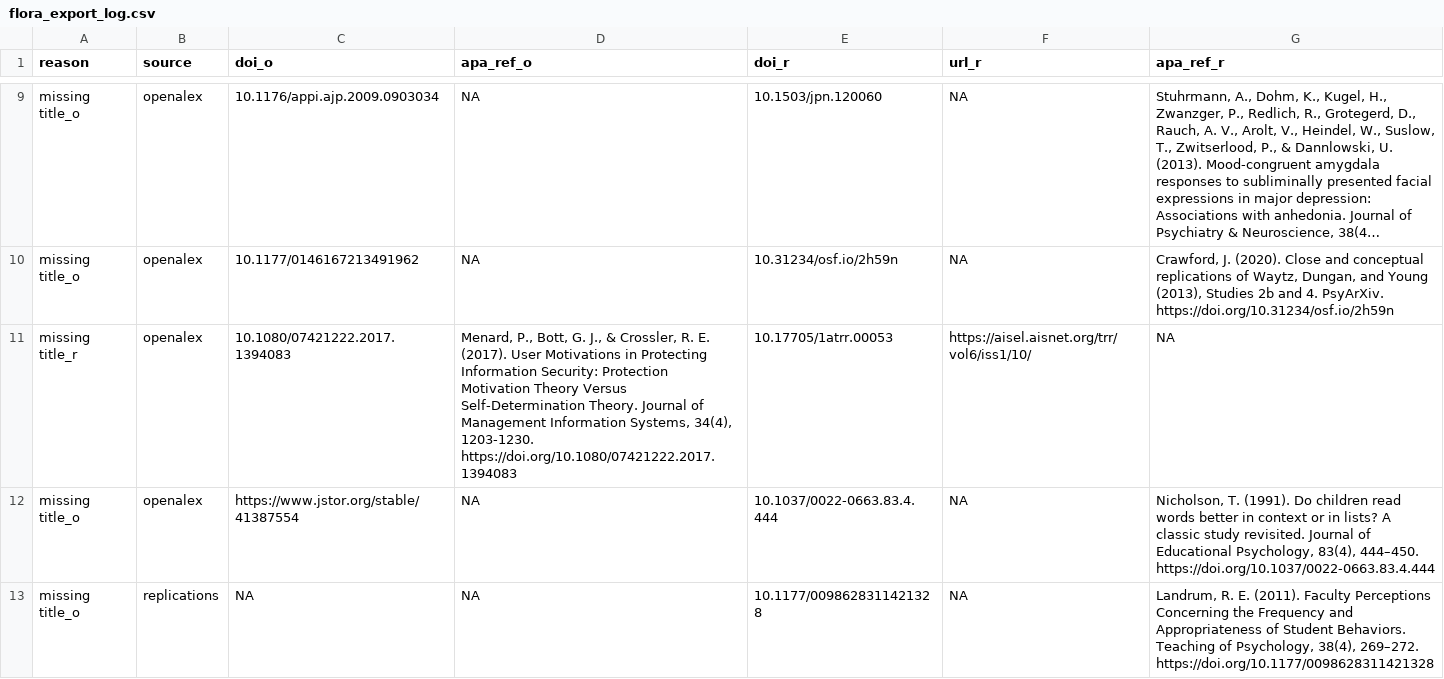
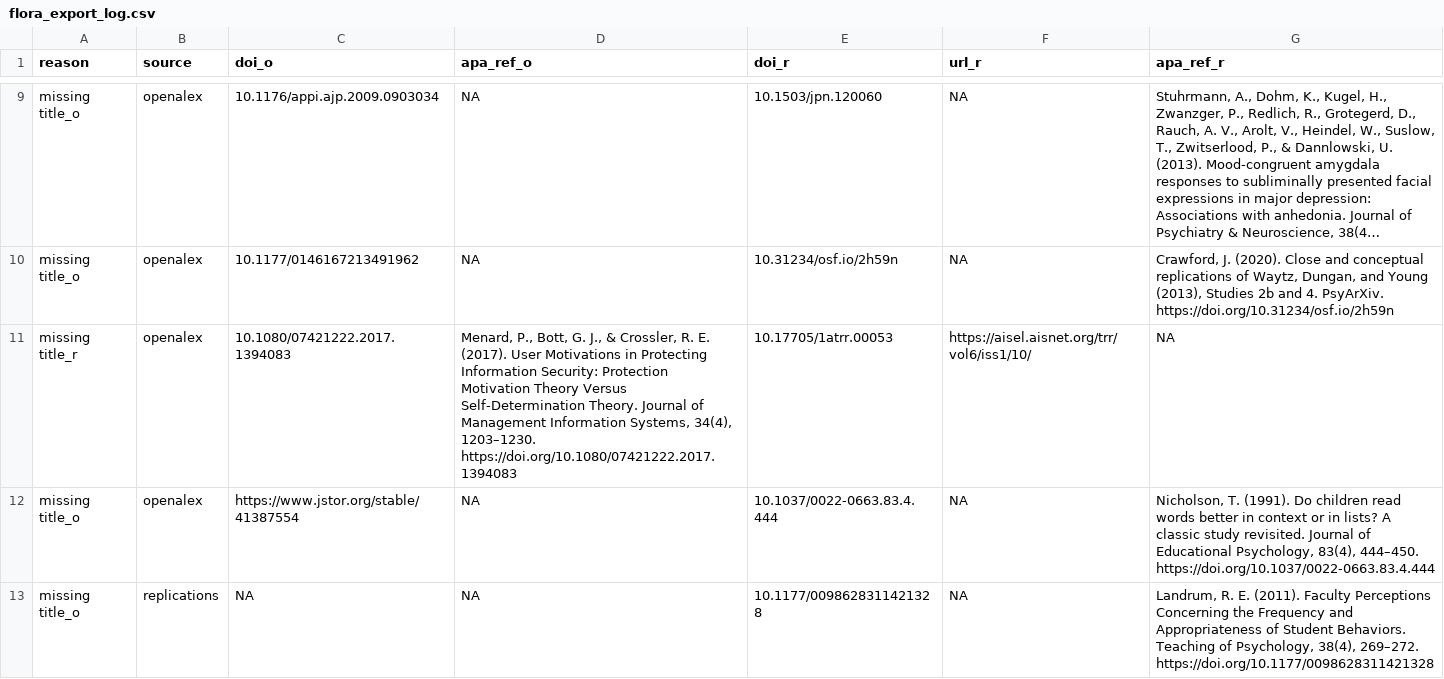
Before and after one commit to forrtproject/FReD-data, a CSV file: output/flora_export_log.csv, drawn as a sheet; only a part is shown, gaps mark what is left out; long unchanged cells end in ….

```diff
--- a/output/flora_export_log.csv
+++ b/output/flora_export_log.csv
@@ -10,3 +10,3 @@
 "missing title_o","openalex","10.1177/0146167213491962",NA,"10.31234/osf.io/2h59n",NA,"Crawford, J. (2020). Close and conceptual replications of Waytz, Dungan, and Young (2013), Studies 2b and 4. PsyArXiv. https://doi.org/10.31234/osf.io/2h59n"
-"missing title_r","openalex","10.1080/07421222.2017.1394083","Menard, P., Bott, G. J., & Crossler, R. E. (2017). User Motivations in Protecting Information Security: Protection Motivation Theory Versus Self-Determination Theory. Journal of Management Information Systems, 34(4), 1203-1230. https://doi.org/10.1080/07421222.2017.1394083","10.17705/1atrr.00053","https://aisel.aisnet.org/trr/vol6/iss1/10/",NA
+"missing title_r","openalex","10.1080/07421222.2017.1394083","Menard, P., Bott, G. J., & Crossler, R. E. (2017). User Motivations in Protecting Information Security: Protection Motivation Theory Versus Self-Determination Theory. Journal of Management Information Systems, 34(4), 1203–1230. https://doi.org/10.1080/07421222.2017.1394083","10.17705/1atrr.00053","https://aisel.aisnet.org/trr/vol6/iss1/10/",NA
 "missing title_o","openalex","https://www.jstor.org/stable/41387554",NA,"10.1037/0022-0663.83.4.444",NA,"Nicholson, T. (1991). Do children read words better in context or in lists? A classic study revisited. Journal of Educational Psychology, 83(4), 444–450. https://doi.org/10.1037/0022-0663.83.4.444"
```
Also changed, not shown: 4 other files.
